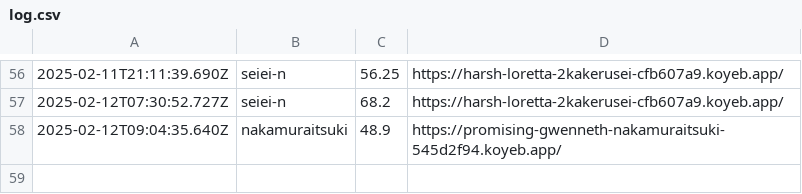
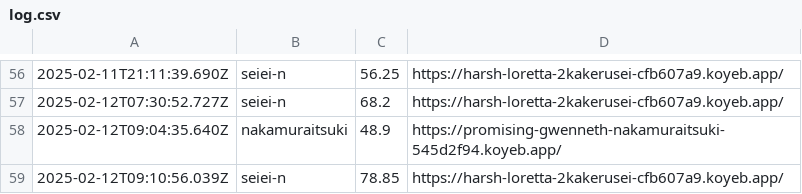
Before and after one commit to saitamau-maximum/web-speed-hackathon-2023-scoring-tool-for-2025, a CSV file: log.csv, drawn as a sheet; only a part is shown, gaps mark what is left out; the diff names each change by its address in the sheet, - before the commit and + after, or states it on an @@ line.

```diff
--- a/log.csv
+++ b/log.csv
+row 59: 2025-02-12T09:10:56.039Z | seiei-n | 78.85 | https://harsh-loretta-2kakerusei-cfb607a9.koyeb.app/
```
Also changed, not shown: score.csv, 1 other file.
